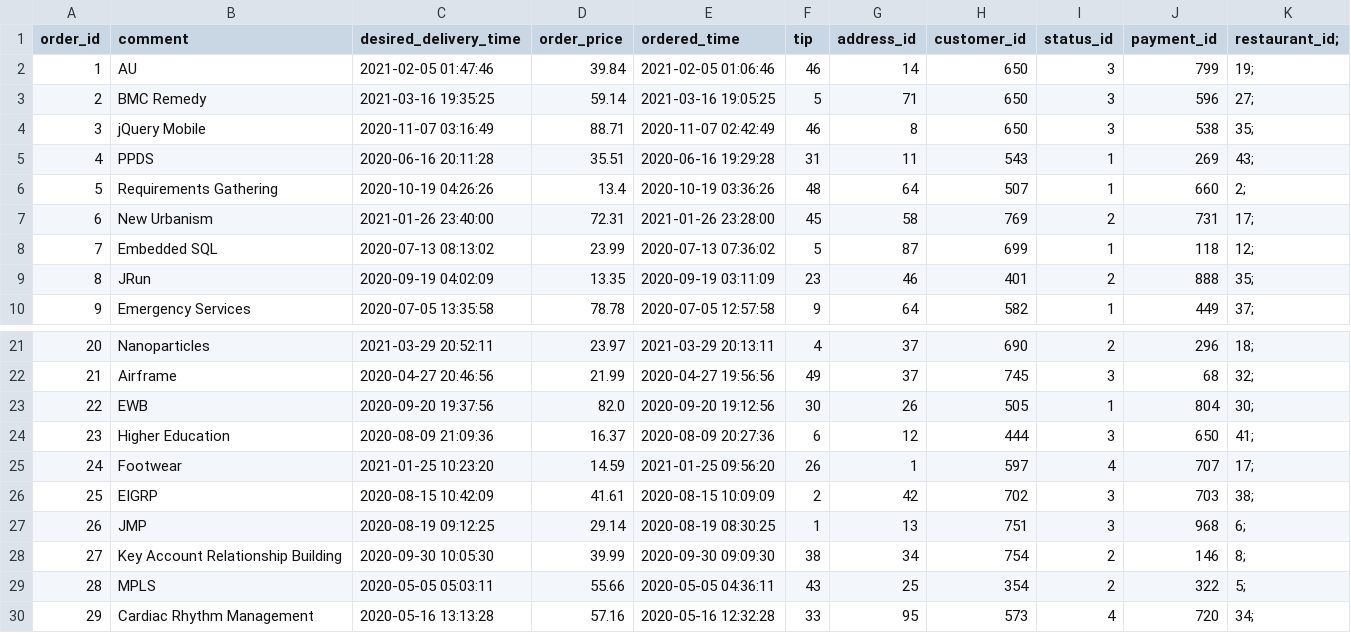
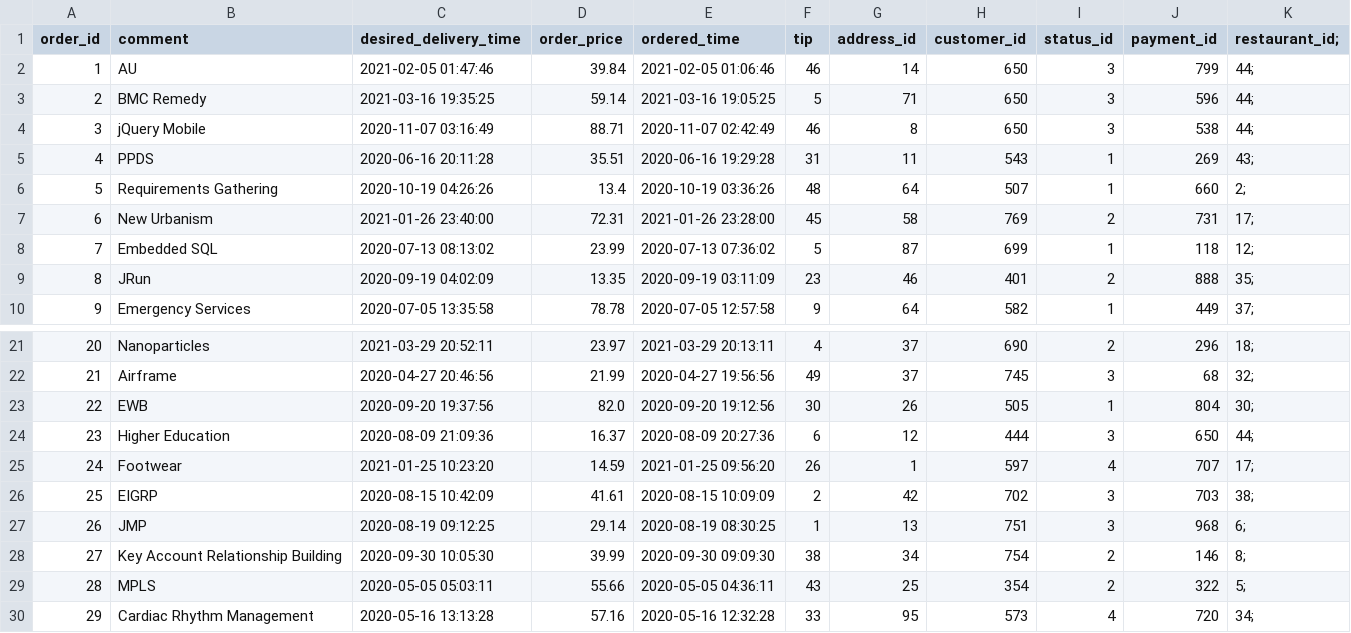
Before and after one commit to D-Jonczyk/masnaszamav2, a CSV file: database/2_referenced_tables/order_.csv, drawn as a sheet; only a part is shown, gaps mark what is left out.

```diff
--- a/database/2_referenced_tables/order_.csv
+++ b/database/2_referenced_tables/order_.csv
@@ -1,5 +1,5 @@
 order_id,comment,desired_delivery_time,order_price,ordered_time,tip,address_id,customer_id,status_id,payment_id,restaurant_id;
-1,AU,2021-02-05 01:47:46,39.84,2021-02-05 01:06:46,46,14,650,3,799,19;
-2,BMC Remedy,2021-03-16 19:35:25,59.14,2021-03-16 19:05:25,5,71,650,3,596,27;
-3,jQuery Mobile,2020-11-07 03:16:49,88.71,2020-11-07 02:42:49,46,8,650,3,538,35;
+1,AU,2021-02-05 01:47:46,39.84,2021-02-05 01:06:46,46,14,650,3,799,44;
+2,BMC Remedy,2021-03-16 19:35:25,59.14,2021-03-16 19:05:25,5,71,650,3,596,44;
+3,jQuery Mobile,2020-11-07 03:16:49,88.71,2020-11-07 02:42:49,46,8,650,3,538,44;
 4,PPDS,2020-06-16 20:11:28,35.51,2020-06-16 19:29:28,31,11,543,1,269,43;
@@ -23,3 +23,3 @@ order_id,comment,desired_delivery_time,order_price,ordered_time,tip,address_id,c
 22,EWB,2020-09-20 19:37:56,82.0,2020-09-20 19:12:56,30,26,505,1,804,30;
-23,Higher Education,2020-08-09 21:09:36,16.37,2020-08-09 20:27:36,6,12,444,3,650,41;
+23,Higher Education,2020-08-09 21:09:36,16.37,2020-08-09 20:27:36,6,12,444,3,650,44;
 24,Footwear,2021-01-25 10:23:20,14.59,2021-01-25 09:56:20,26,1,597,4,707,17;
```
Also changed, not shown: 3 other files.
